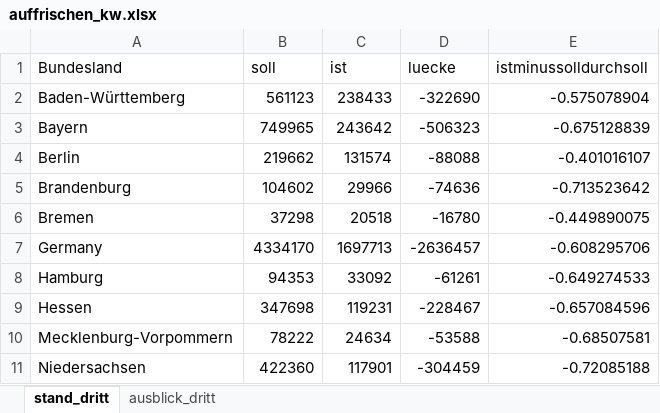
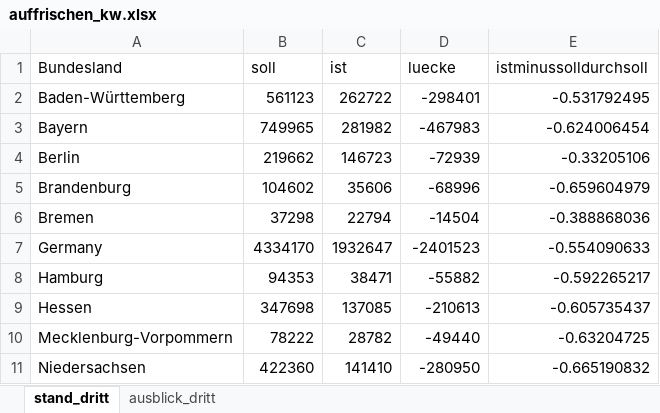
Before and after one commit to zidatalab/covid19dashboard, an Excel workbook: data/auffrischen_kw.xlsx, sheet stand_dritt, drawn as a sheet; only a part is shown; values as stored, in another font and other column widths than the file's, no borders; the diff covers the shown part only; the diff names each change by its address in the sheet, - before the commit and + after, or states it on an @@ line.

```diff
--- a/data/auffrischen_kw.xlsx (sheet stand_dritt)
+++ b/data/auffrischen_kw.xlsx (sheet stand_dritt)
-C2 (ist): 238433
+C2 (ist): 262722
-D2 (luecke): -322690
+D2 (luecke): -298401
-E2 (istminussolldurchsoll): -0.575078904
+E2 (istminussolldurchsoll): -0.531792495
-C3 (ist): 243642
+C3 (ist): 281982
-D3 (luecke): -506323
+D3 (luecke): -467983
-E3 (istminussolldurchsoll): -0.675128839
+E3 (istminussolldurchsoll): -0.624006454
-C4 (ist): 131574
+C4 (ist): 146723
-D4 (luecke): -88088
+D4 (luecke): -72939
-E4 (istminussolldurchsoll): -0.401016107
+E4 (istminussolldurchsoll): -0.33205106
-C5 (ist): 29966
+C5 (ist): 35606
-D5 (luecke): -74636
+D5 (luecke): -68996
-E5 (istminussolldurchsoll): -0.713523642
+E5 (istminussolldurchsoll): -0.659604979
-C6 (ist): 20518
+C6 (ist): 22794
-D6 (luecke): -16780
+D6 (luecke): -14504
-E6 (istminussolldurchsoll): -0.449890075
+E6 (istminussolldurchsoll): -0.388868036
-C7 (ist): 1697713
+C7 (ist): 1932647
-D7 (luecke): -2636457
+D7 (luecke): -2401523
-E7 (istminussolldurchsoll): -0.608295706
+E7 (istminussolldurchsoll): -0.554090633
-C8 (ist): 33092
+C8 (ist): 38471
-D8 (luecke): -61261
+D8 (luecke): -55882
-E8 (istminussolldurchsoll): -0.649274533
+E8 (istminussolldurchsoll): -0.592265217
-C9 (ist): 119231
+C9 (ist): 137085
-D9 (luecke): -228467
+D9 (luecke): -210613
-E9 (istminussolldurchsoll): -0.657084596
+E9 (istminussolldurchsoll): -0.605735437
-C10 (ist): 24634
+C10 (ist): 28782
-D10 (luecke): -53588
+D10 (luecke): -49440
-E10 (istminussolldurchsoll): -0.68507581
+E10 (istminussolldurchsoll): -0.63204725
-C11 (ist): 117901
+C11 (ist): 141410
-D11 (luecke): -304459
+D11 (luecke): -280950
-E11 (istminussolldurchsoll): -0.72085188
+E11 (istminussolldurchsoll): -0.665190832
```
Also changed, not shown: 21 edited cells elsewhere in this sheet, sheet ausblick_dritt, 1 other file.
